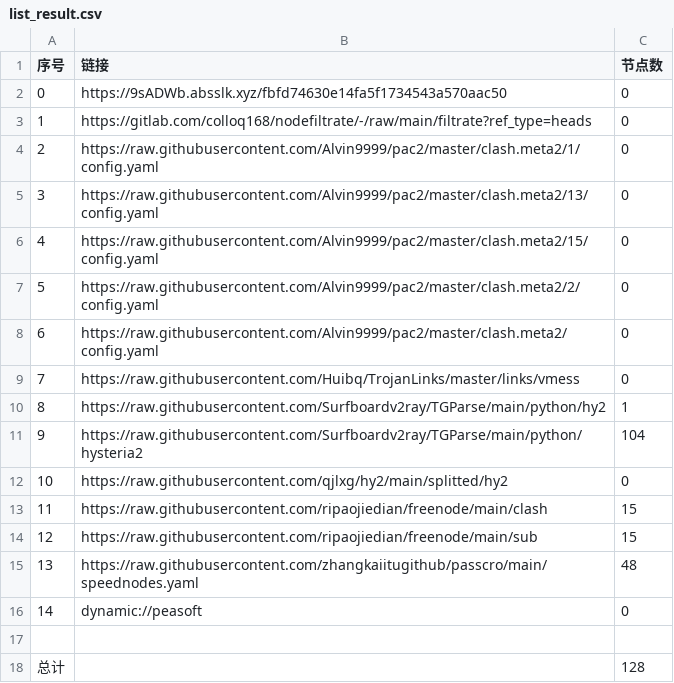
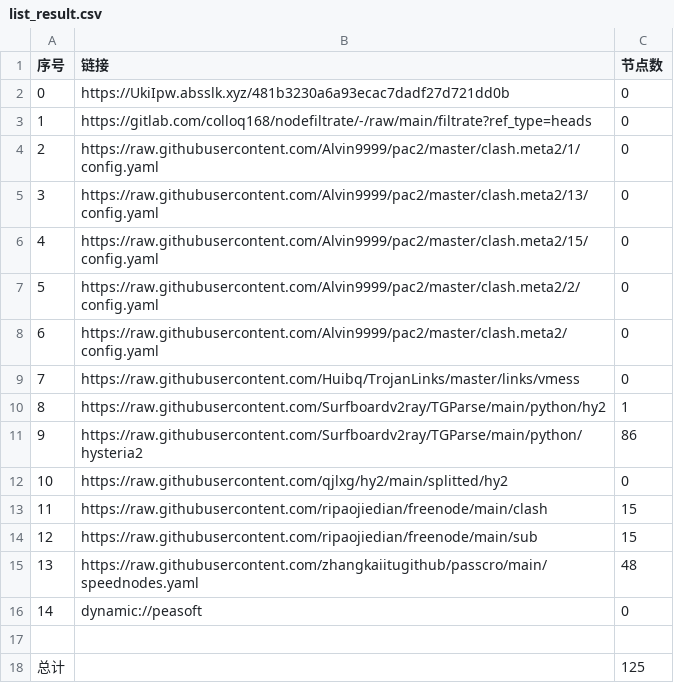
Before and after one commit to dalazhi/AutoMergePublicNodes, a CSV file: list_result.csv, drawn as a sheet.

```diff
--- a/list_result.csv
+++ b/list_result.csv
@@ -1,3 +1,3 @@
 序号,链接,节点数
-0,https://9sADWb.absslk.xyz/fbfd74630e14fa5f1734543a570aac50,0
+0,https://UkiIpw.absslk.xyz/481b3230a6a93ecac7dadf27d721dd0b,0
 1,https://gitlab.com/colloq168/nodefiltrate/-/raw/main/filtrate?ref_type=heads,0
@@ -10,3 +10,3 @@
 8,https://raw.githubusercontent.com/Surfboardv2ray/TGParse/main/python/hy2,1
-9,https://raw.githubusercontent.com/Surfboardv2ray/TGParse/main/python/hysteria2,104
+9,https://raw.githubusercontent.com/Surfboardv2ray/TGParse/main/python/hysteria2,86
 10,https://raw.githubusercontent.com/qjlxg/hy2/main/splitted/hy2,0
@@ -17,2 +17,2 @@
 
-总计,,128
+总计,,125
```
Also changed, not shown: 7 other files.
